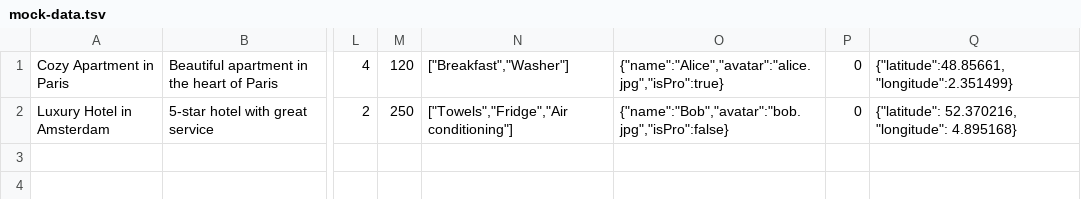
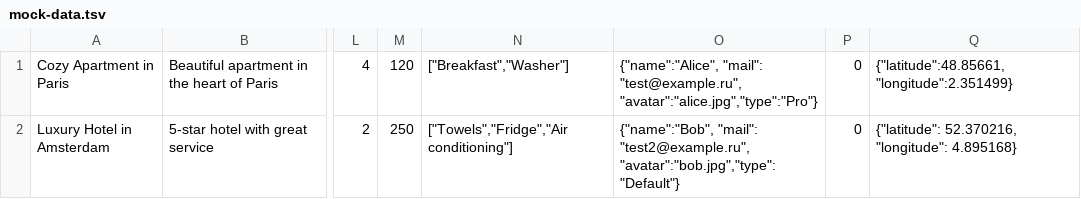
Before and after one commit to htmlacademy-univer-nodejs-1/2628267-six-cities-4, a TSV file: mocks/mock-data.tsv, drawn as a sheet; only a part is shown, gaps mark what is left out; the diff names each change by its address in the sheet, - before the commit and + after, or states it on an @@ line.

```diff
--- a/mocks/mock-data.tsv
+++ b/mocks/mock-data.tsv
-O1: {"name":"Alice","avatar":"alice.jpg","isPro":true}
+O1: {"name":"Alice", "mail": "test@example.ru", "avatar":"alice.jpg","type":"Pro"}
-O2: {"name":"Bob","avatar":"bob.jpg","isPro":false}
+O2: {"name":"Bob", "mail": "test2@example.ru", "avatar":"bob.jpg","type": "Default"}
```
Also changed, not shown: 35 other files.
